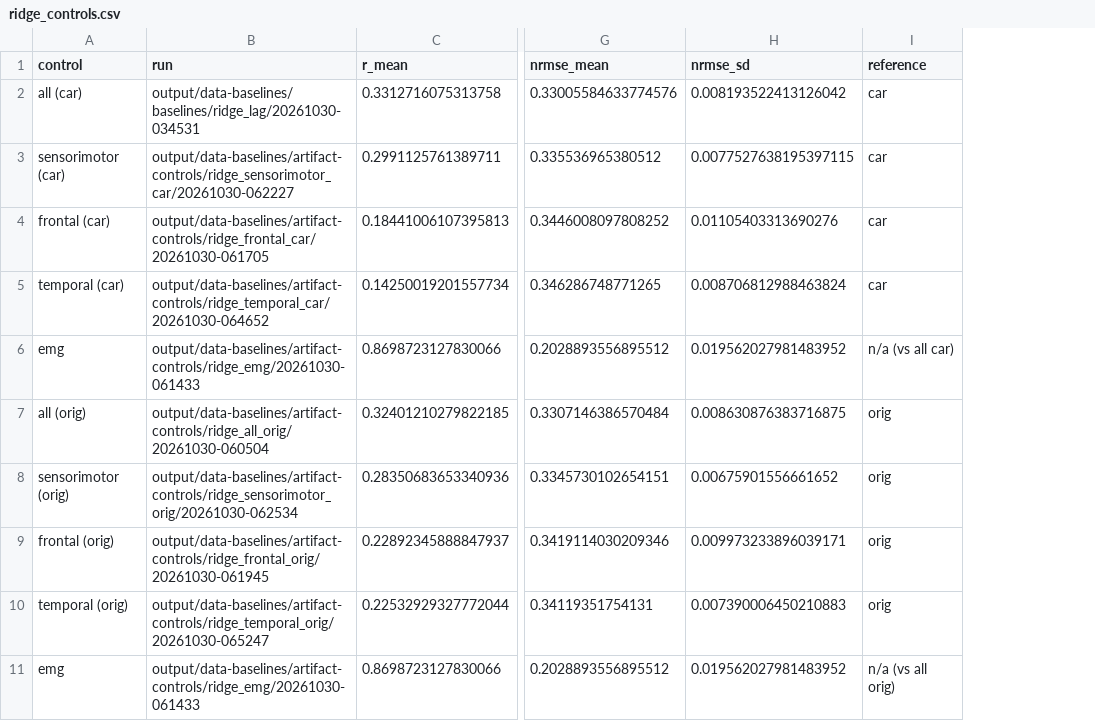
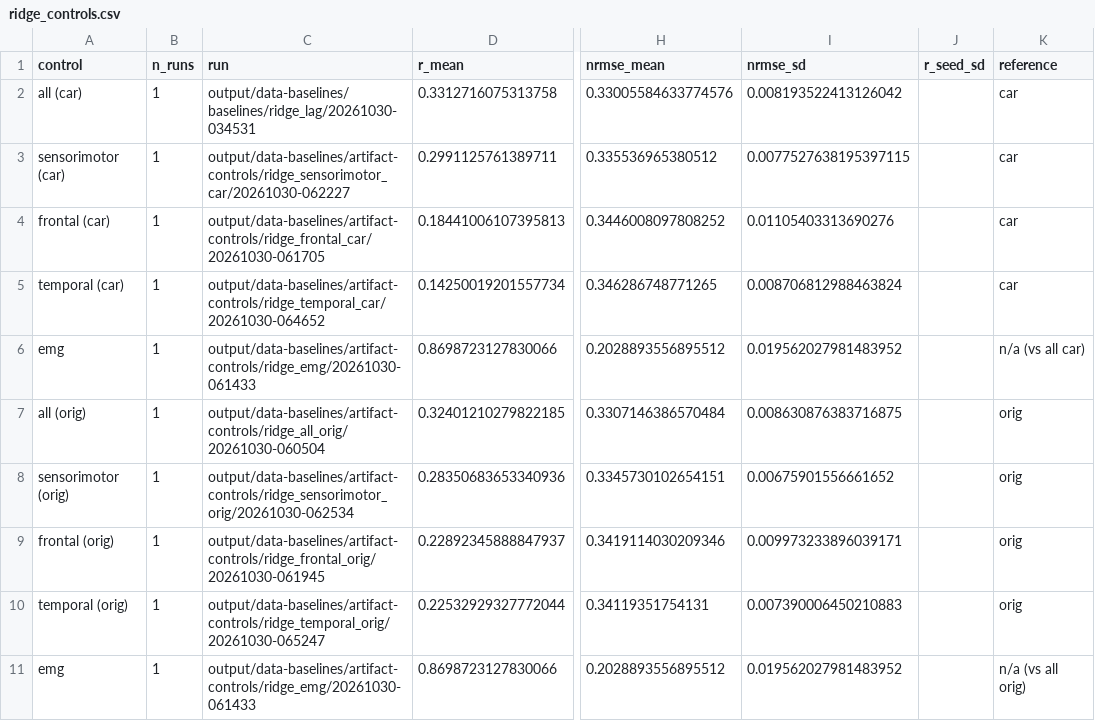
Before and after one commit to luminolous/physio-ssl-trajectory, a CSV file: output/data-baselines/artifact-controls/summary/ridge_controls.csv, drawn as a sheet; only a part is shown, gaps mark what is left out; the diff names each change by its address in the sheet, - before the commit and + after, or states it on an @@ line.

Commit message:
feat: add EEGNet artifact-control configs, average seeds in comparison

```diff
--- a/output/data-baselines/artifact-controls/summary/ridge_controls.csv
+++ b/output/data-baselines/artifact-controls/summary/ridge_controls.csv
+column B (n_runs), rows 2-11: all 1
+column J (r_seed_sd), empty
```
Also changed, not shown: 12 other files.
